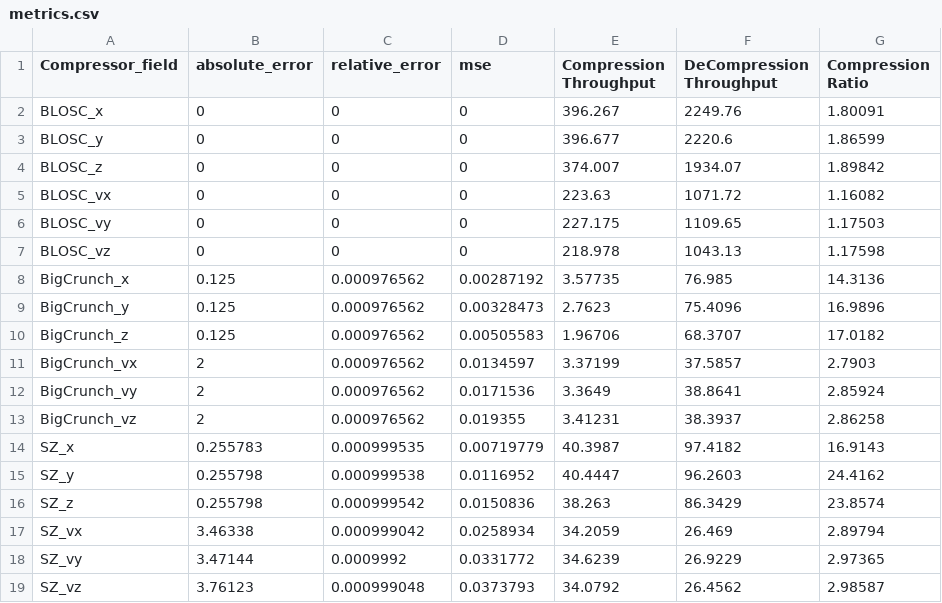
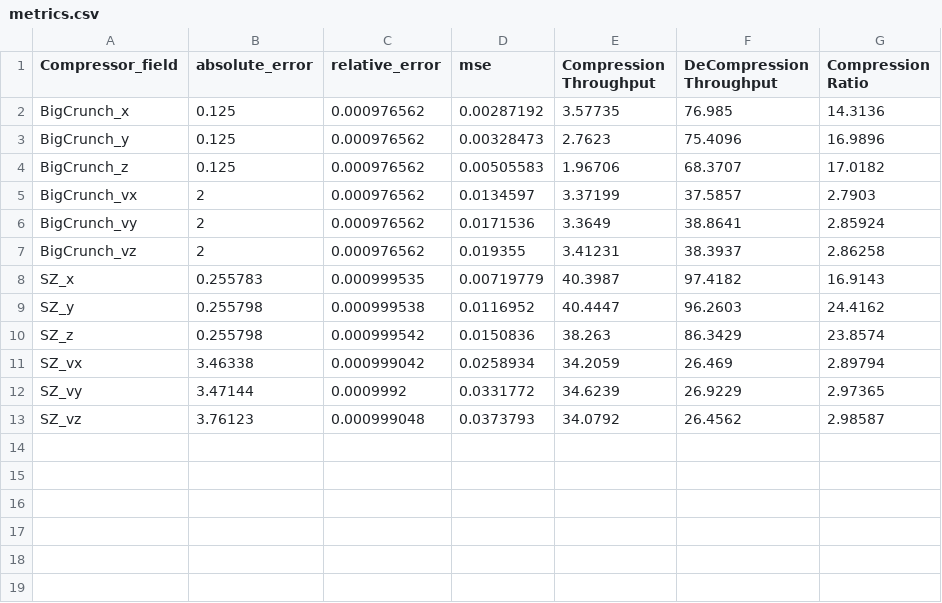
Before and after one commit to lanl/VizAly-Foresight, a CSV file: tools/plotting/metrics.csv, drawn as a sheet; the diff names each change by its address in the sheet, - before the commit and + after, or states it on an @@ line.

```diff
--- a/tools/plotting/metrics.csv
+++ b/tools/plotting/metrics.csv
-row 2: BLOSC_x | 0 | 0 | 0 | 396.267 | 2249.76 | 1.80091
-row 3: BLOSC_y | 0 | 0 | 0 | 396.677 | 2220.6 | 1.86599
-row 4: BLOSC_z | 0 | 0 | 0 | 374.007 | 1934.07 | 1.89842
-row 5: BLOSC_vx | 0 | 0 | 0 | 223.63 | 1071.72 | 1.16082
-row 6: BLOSC_vy | 0 | 0 | 0 | 227.175 | 1109.65 | 1.17503
-row 7: BLOSC_vz | 0 | 0 | 0 | 218.978 | 1043.13 | 1.17598
```
Also changed, not shown: 3 other files.
